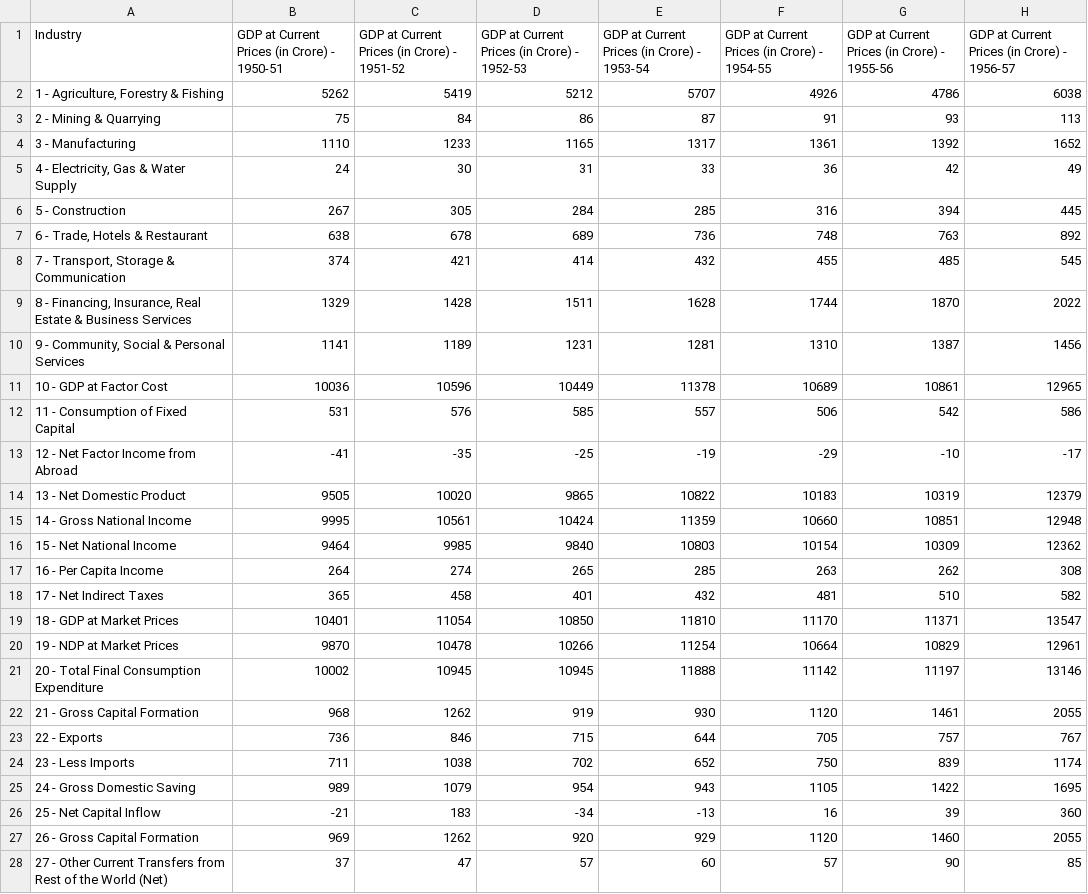
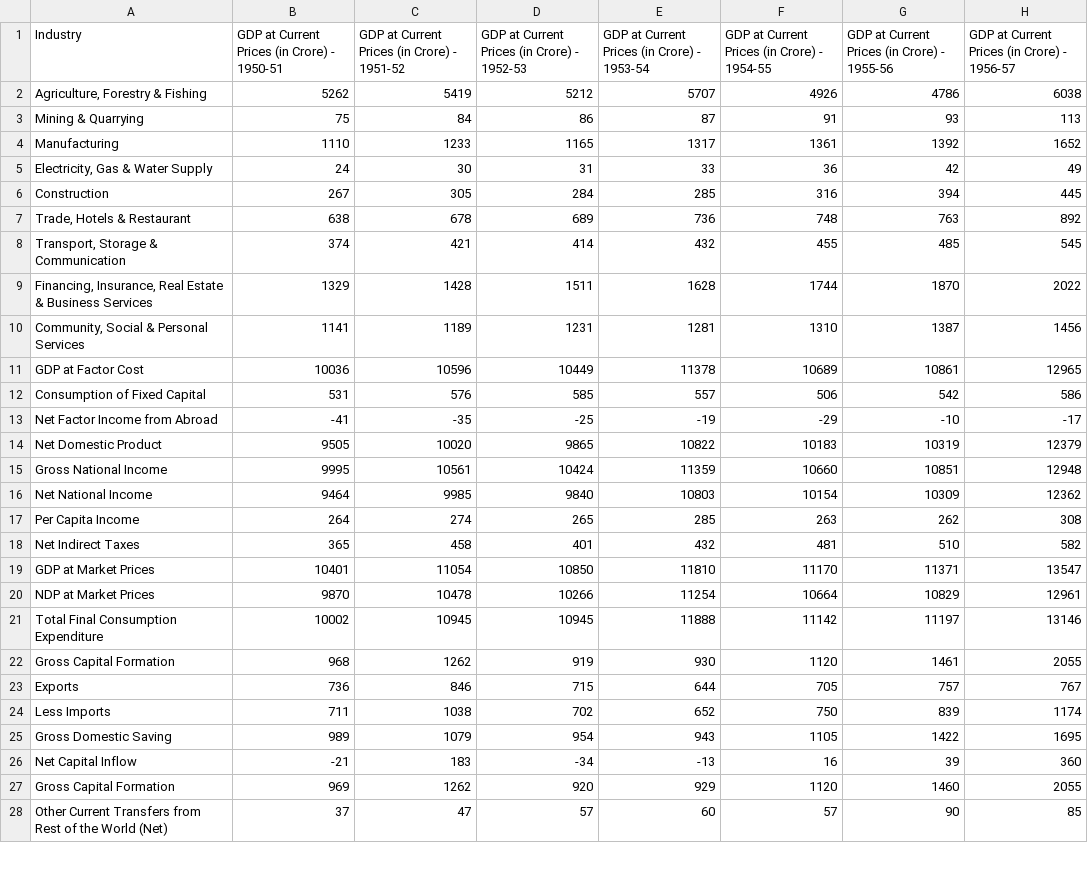
Before and after one commit to TanujRohilla/Investment-Driven-Growth, a CSV file: CSV/GDP.csv, drawn as a sheet; only a part is shown; the diff covers the shown part only; the diff names each change by its address in the sheet, - before the commit and + after, or states it on an @@ line.

Commit message:
Selecting Rows from Data

```diff
--- a/CSV/GDP.csv
+++ b/CSV/GDP.csv
-A2 (Industry): 1 - Agriculture, Forestry & Fishing
+A2 (Industry): Agriculture, Forestry & Fishing
-A3 (Industry): 2 - Mining & Quarrying
+A3 (Industry): Mining & Quarrying
-A4 (Industry): 3 - Manufacturing
+A4 (Industry): Manufacturing
-A5 (Industry): 4 - Electricity, Gas & Water Supply
+A5 (Industry): Electricity, Gas & Water Supply
-A6 (Industry): 5 - Construction
+A6 (Industry): Construction
-A7 (Industry): 6 - Trade, Hotels & Restaurant
+A7 (Industry): Trade, Hotels & Restaurant
-A8 (Industry): 7 - Transport, Storage & Communication
+A8 (Industry): Transport, Storage & Communication
-A9 (Industry): 8 - Financing, Insurance,…
+A9 (Industry): Financing, Insurance,…
-A10 (Industry): 9 - Community, Social & Personal Services
+A10 (Industry): Community, Social & Personal Services
-A11 (Industry): 10 - GDP at Factor Cost
+A11 (Industry): GDP at Factor Cost
-A12 (Industry): 11 - Consumption of Fixed Capital
+A12 (Industry): Consumption of Fixed Capital
-A13 (Industry): 12 - Net Factor Income from Abroad
+A13 (Industry): Net Factor Income from Abroad
-A14 (Industry): 13 - Net Domestic Product
+A14 (Industry): Net Domestic Product
-A15 (Industry): 14 - Gross National Income
+A15 (Industry): Gross National Income
-A16 (Industry): 15 - Net National Income
+A16 (Industry): Net National Income
-A17 (Industry): 16 - Per Capita Income
+A17 (Industry): Per Capita Income
-A18 (Industry): 17 - Net Indirect Taxes
+A18 (Industry): Net Indirect Taxes
-A19 (Industry): 18 - GDP at Market Prices
+A19 (Industry): GDP at Market Prices
-A20 (Industry): 19 - NDP at Market Prices
+A20 (Industry): NDP at Market Prices
-A21 (Industry): 20 - Total Final Consumption Expenditure
+A21 (Industry): Total Final Consumption Expenditure
-A22 (Industry): 21 - Gross Capital Formation
+A22 (Industry): Gross Capital Formation
-A23 (Industry): 22 - Exports
+A23 (Industry): Exports
-A24 (Industry): 23 - Less Imports
+A24 (Industry): Less Imports
-A25 (Industry): 24 - Gross Domestic Saving
+A25 (Industry): Gross Domestic Saving
-A26 (Industry): 25 - Net Capital Inflow
+A26 (Industry): Net Capital Inflow
-A27 (Industry): 26 - Gross Capital Formation
+A27 (Industry): Gross Capital Formation
-A28 (Industry): 27 - Other Current…
+A28 (Industry): Other Current…
```
Also changed, not shown: 3 edited cells elsewhere in this file, 3 other files.
